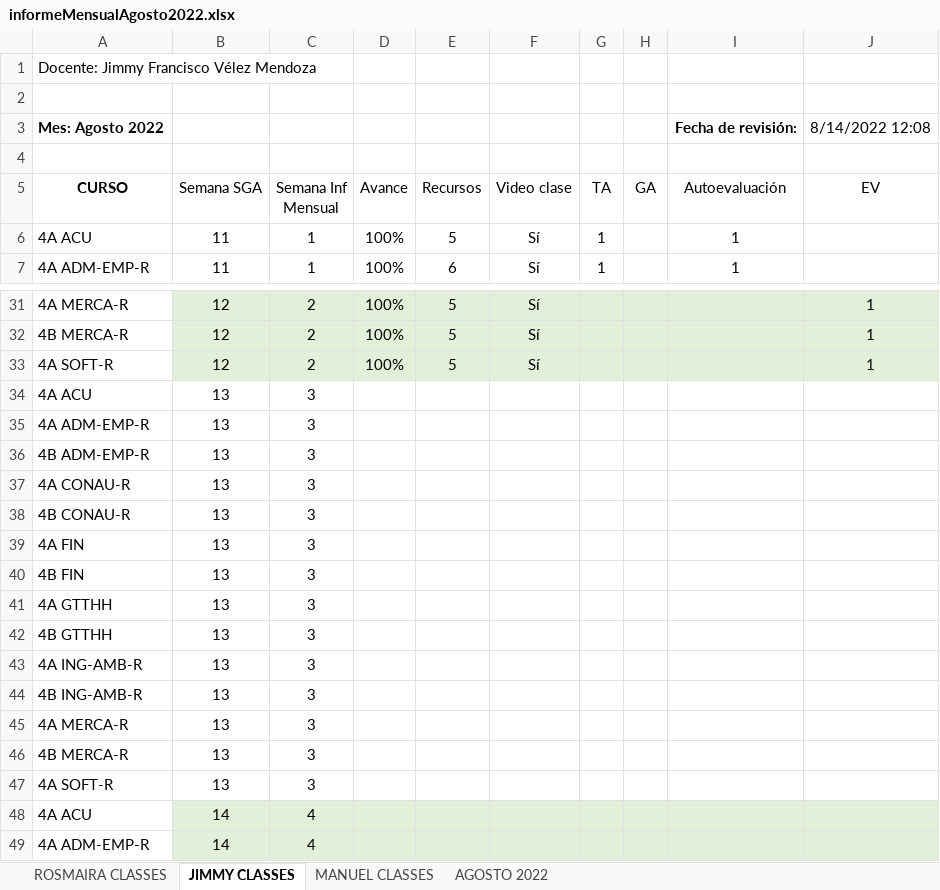
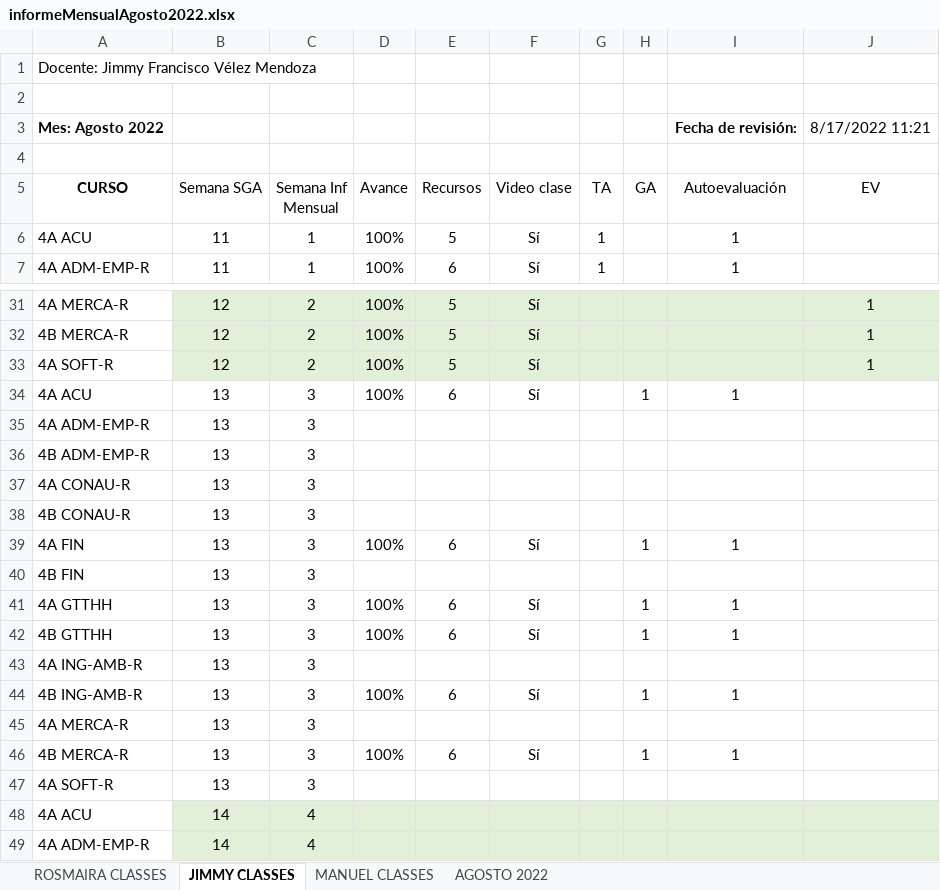
Before and after one commit to vanlarsen/coord_ingles_iv, an Excel workbook: informeMensualAgosto2022.xlsx, sheet JIMMY CLASSES, drawn as a sheet; only a part is shown, gaps mark what is left out; values as stored, in another font and other column widths than the file's, no borders; the diff names each change by its address in the sheet, - before the commit and + after, or states it on an @@ line.

Commit message:
Incluye videos hasta el día martes de semana 13

```diff
--- a/informeMensualAgosto2022.xlsx (sheet JIMMY CLASSES)
+++ b/informeMensualAgosto2022.xlsx (sheet JIMMY CLASSES)
-J3 (EV): 8/14/2022 12:08
+J3 (EV): 8/17/2022 11:21
-D34 (Avance): (empty)
+D34 (Avance): 100%
-E34 (Recursos): (empty)
+E34 (Recursos): 6
-F34 (Video clase): (empty)
+F34 (Video clase): Sí
-H34 (GA): (empty)
+H34 (GA): 1
-I34 (Autoevaluación): (empty)
+I34 (Autoevaluación): 1
-D39 (Avance): (empty)
+D39 (Avance): 100%
-E39 (Recursos): (empty)
+E39 (Recursos): 6
-F39 (Video clase): (empty)
+F39 (Video clase): Sí
-H39 (GA): (empty)
+H39 (GA): 1
-I39 (Autoevaluación): (empty)
+I39 (Autoevaluación): 1
-D41:D42 (Avance): (empty)
+D41:D42 (Avance): 100%
-E41:E42 (Recursos): (empty)
+E41:E42 (Recursos): 6
-F41:F42 (Video clase): (empty)
+F41:F42 (Video clase): Sí
-H41:H42 (GA): (empty)
+H41:H42 (GA): 1
-I41:I42 (Autoevaluación): (empty)
+I41:I42 (Autoevaluación): 1
-D44 (Avance): (empty)
+D44 (Avance): 100%
-E44 (Recursos): (empty)
+E44 (Recursos): 6
-F44 (Video clase): (empty)
+F44 (Video clase): Sí
-H44 (GA): (empty)
+H44 (GA): 1
-I44 (Autoevaluación): (empty)
+I44 (Autoevaluación): 1
-D46 (Avance): (empty)
+D46 (Avance): 100%
-E46 (Recursos): (empty)
+E46 (Recursos): 6
-F46 (Video clase): (empty)
+F46 (Video clase): Sí
-H46 (GA): (empty)
+H46 (GA): 1
-I46 (Autoevaluación): (empty)
+I46 (Autoevaluación): 1
```
Also changed, not shown: sheet AGOSTO 2022, sheet MANUEL CLASSES, sheet ROSMAIRA CLASSES.
